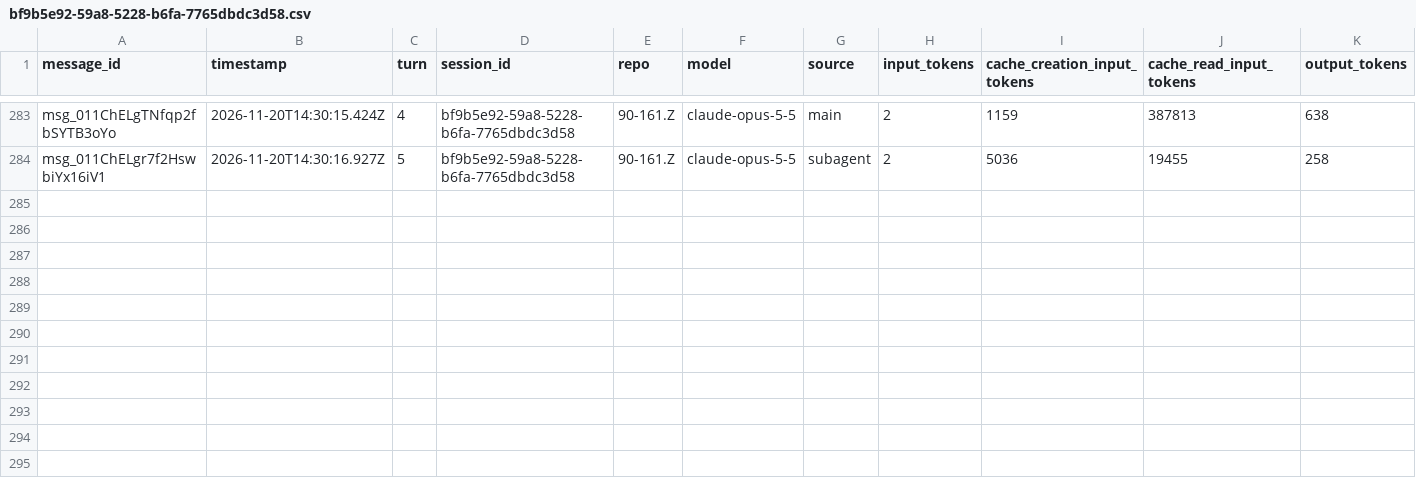
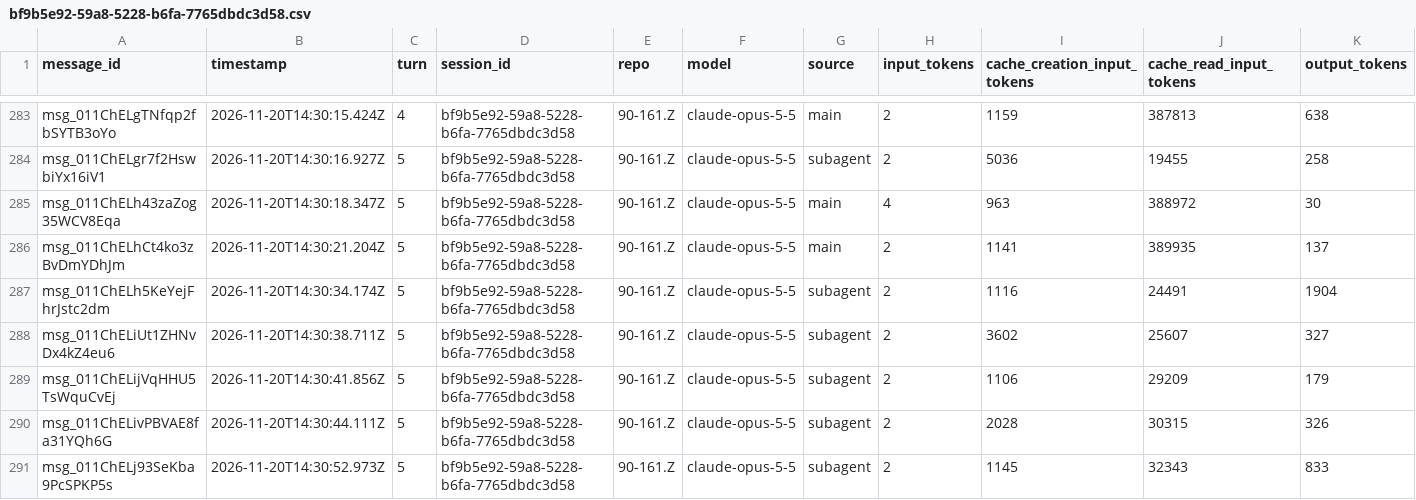
Before and after one commit to rhope-ops/90-161.Z, a CSV file: sessions/bf9b5e92-59a8-5228-b6fa-7765dbdc3d58.csv, drawn as a sheet; only a part is shown, gaps mark what is left out; the diff names each change by its address in the sheet, - before the commit and + after, or states it on an @@ line.

```diff
--- a/sessions/bf9b5e92-59a8-5228-b6fa-7765dbdc3d58.csv
+++ b/sessions/bf9b5e92-59a8-5228-b6fa-7765dbdc3d58.csv
+row 285: msg_011ChELh43zaZog35WCV8Eqa | 2026-11-20T14:30:18.347Z | 5 | bf9b5e92-59a8-5228-b6fa-7765dbdc3d58 | 90-161.Z | claude-opus-5-5 | main | 4 | 963 | 388972 | 30
+row 286: msg_011ChELhCt4ko3zBvDmYDhJm | 2026-11-20T14:30:21.204Z | 5 | bf9b5e92-59a8-5228-b6fa-7765dbdc3d58 | 90-161.Z | claude-opus-5-5 | main | 2 | 1141 | 389935 | 137
+row 287: msg_011ChELh5KeYejFhrJstc2dm | 2026-11-20T14:30:34.174Z | 5 | bf9b5e92-59a8-5228-b6fa-7765dbdc3d58 | 90-161.Z | claude-opus-5-5 | subagent | 2 | 1116 | 24491 | 1904
+row 288: msg_011ChELiUt1ZHNvDx4kZ4eu6 | 2026-11-20T14:30:38.711Z | 5 | bf9b5e92-59a8-5228-b6fa-7765dbdc3d58 | 90-161.Z | claude-opus-5-5 | subagent | 2 | 3602 | 25607 | 327
+row 289: msg_011ChELijVqHHU5TsWquCvEj | 2026-11-20T14:30:41.856Z | 5 | bf9b5e92-59a8-5228-b6fa-7765dbdc3d58 | 90-161.Z | claude-opus-5-5 | subagent | 2 | 1106 | 29209 | 179
+row 290: msg_011ChELivPBVAE8fa31YQh6G | 2026-11-20T14:30:44.111Z | 5 | bf9b5e92-59a8-5228-b6fa-7765dbdc3d58 | 90-161.Z | claude-opus-5-5 | subagent | 2 | 2028 | 30315 | 326
+row 291: msg_011ChELj93SeKba9PcSPKP5s | 2026-11-20T14:30:52.973Z | 5 | bf9b5e92-59a8-5228-b6fa-7765dbdc3d58 | 90-161.Z | claude-opus-5-5 | subagent | 2 | 1145 | 32343 | 833
```
